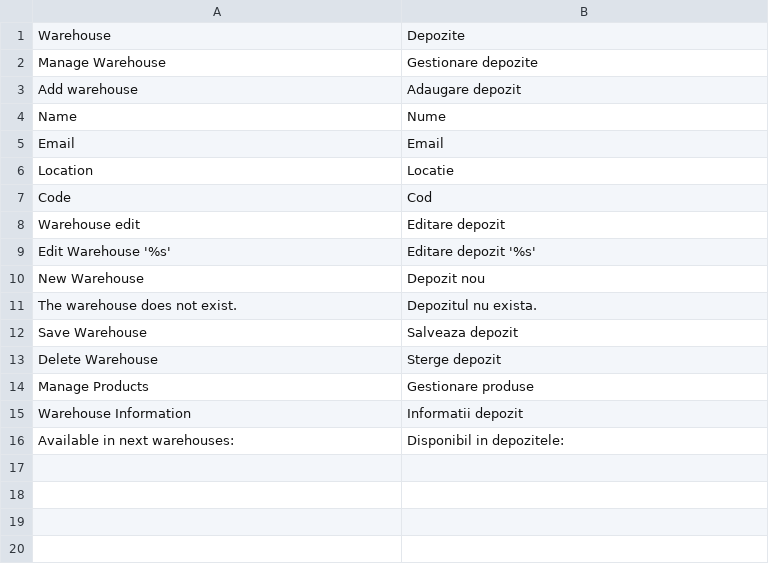
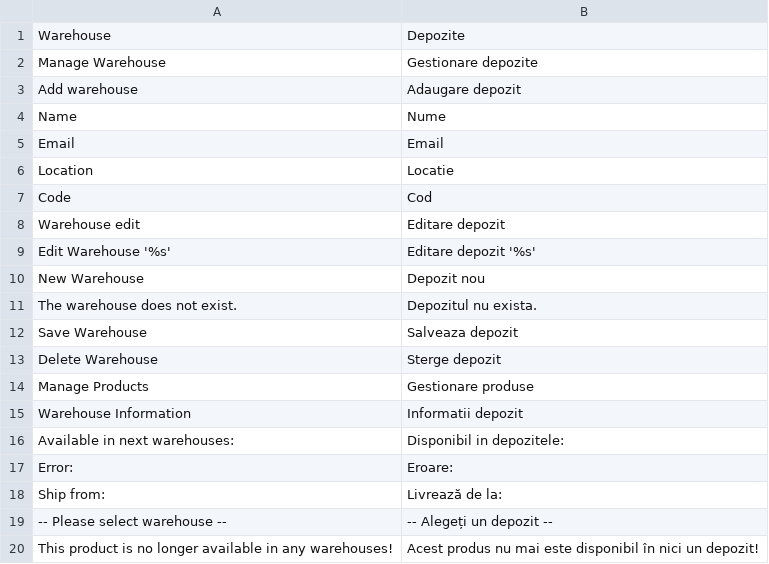
Before and after one commit to razvanpojar1/megahack-magento, a CSV file: app/locale/ro_RO/MagentoCrew_Warehouse.csv, drawn as a sheet.

Commit message:
Add translations and some small fixes

```diff
--- a/app/locale/ro_RO/MagentoCrew_Warehouse.csv
+++ b/app/locale/ro_RO/MagentoCrew_Warehouse.csv
@@ -16 +16,5 @@
 "Available in next warehouses: ","Disponibil in depozitele: "
+"Error: ","Eroare: "
+"Ship from: ","Livrează de la: "
+"-- Please select warehouse --","-- Alegeți un depozit --"
+"This product is no longer available in any warehouses!","Acest produs nu mai este disponibil în nici un depozit!"
```
Also changed, not shown: app/locale/en_US/MagentoCrew_Warehouse.csv, 1 other file.
